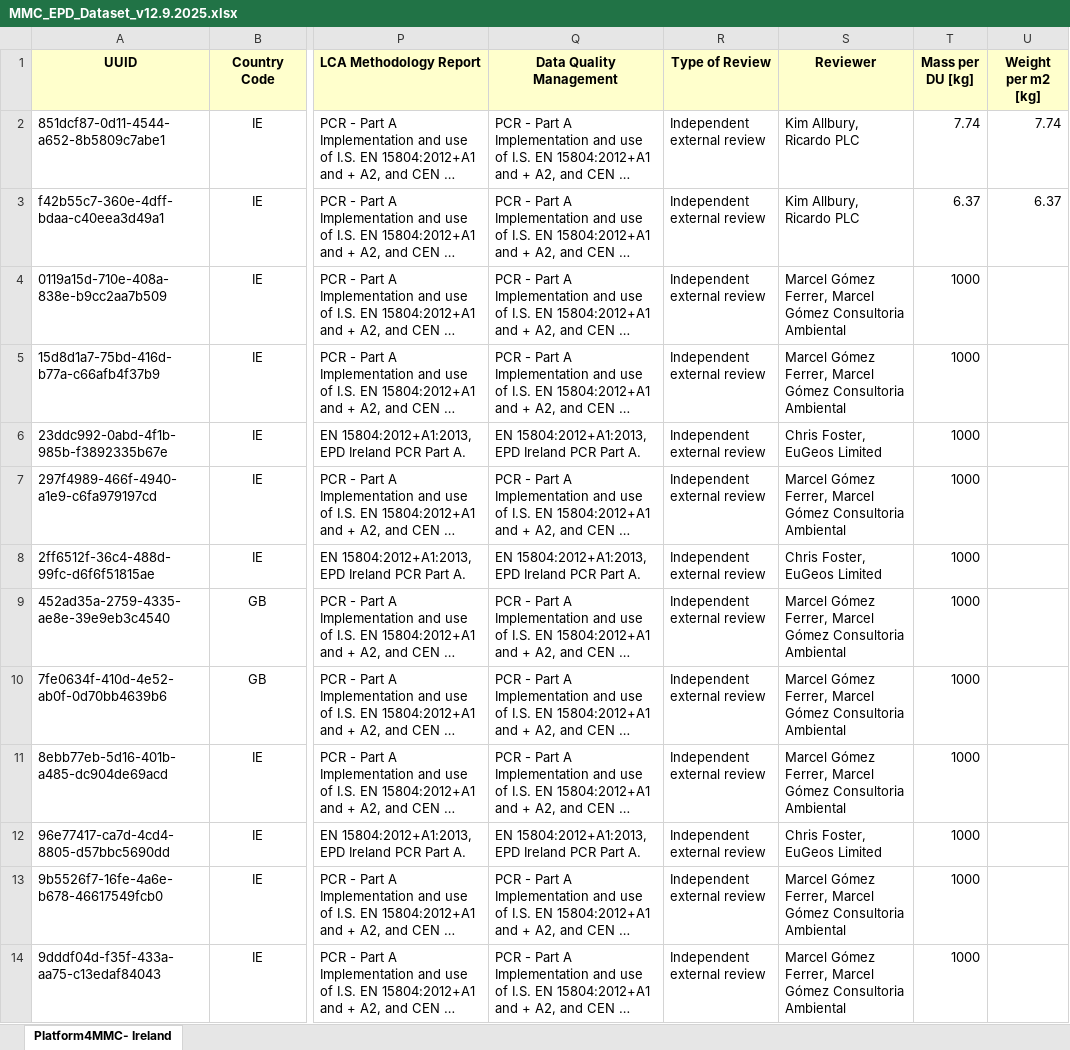
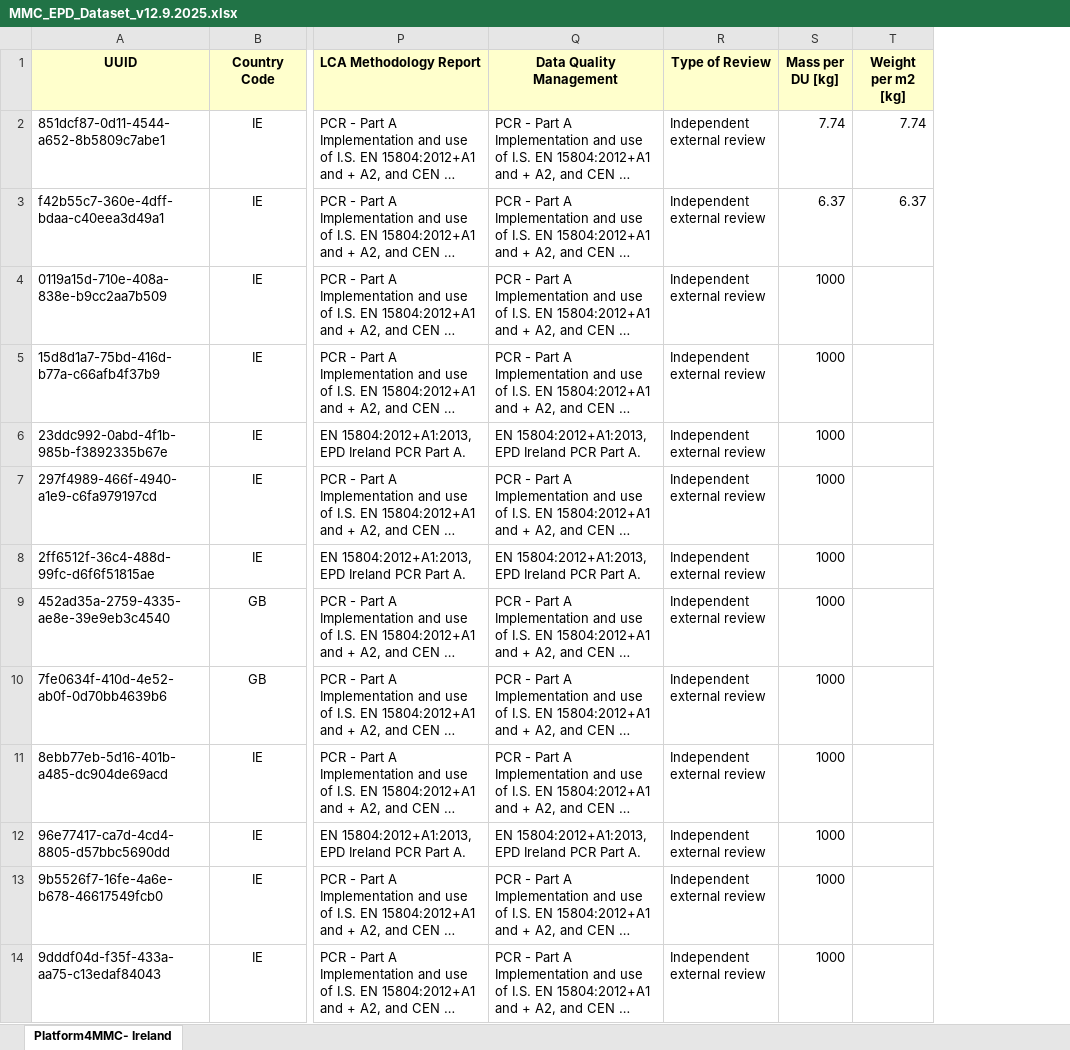
Before and after one commit to armourint/platform4mmc, an Excel workbook: data/MMC_EPD_Dataset_v12.9.2025.xlsx, sheet Platform4MMC- Ireland, drawn as a sheet; only a part is shown, gaps mark what is left out; long unchanged cells end in …; values as stored, in another font and other column widths than the file's, no borders; table styles not drawn; the diff names each change by its address in the sheet, - before the commit and + after, or states it on an @@ line.

Commit message:
working on products import

```diff
--- a/data/MMC_EPD_Dataset_v12.9.2025.xlsx (sheet Platform4MMC- Ireland)
+++ b/data/MMC_EPD_Dataset_v12.9.2025.xlsx (sheet Platform4MMC- Ireland)
-column S (Reviewer), rows 2-14: Kim Allbury, Ricardo PLC | Kim Allbury, Ricardo PLC | Marcel Gómez Ferrer, Marcel Gómez Consultoria Ambiental | Marcel Gómez Ferrer, Marcel Gómez Consultoria Ambiental | Chris Foster, EuGeos Limited | Marcel Gómez Ferrer, Marcel Gómez Consultoria Ambiental | Chris Foster, EuGeos Limited | Marcel Gómez Ferrer, Marcel Gómez Consultoria Ambiental | Marcel Gómez Ferrer, Marcel Gómez Consultoria Ambiental | Marcel Gómez Ferrer, Marcel Gómez Consultoria Ambiental | Chris Foster, EuGeos Limited | Marcel Gómez Ferrer, Marcel Gómez Consultoria Ambiental | Marcel Gómez Ferrer, Marcel Gómez Consultoria Ambiental
```
Also changed, not shown: formulas that keep their value, 15 other files.
